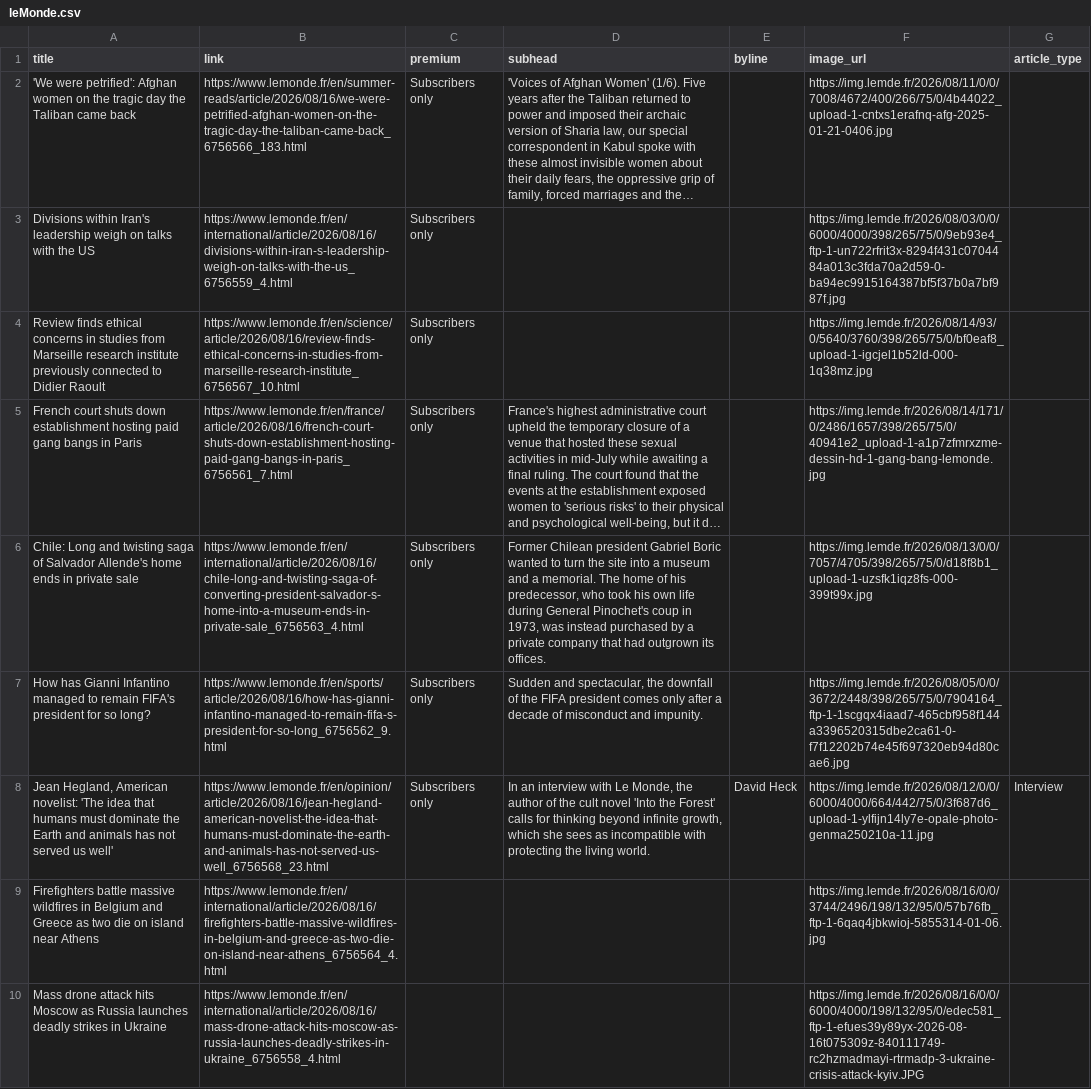
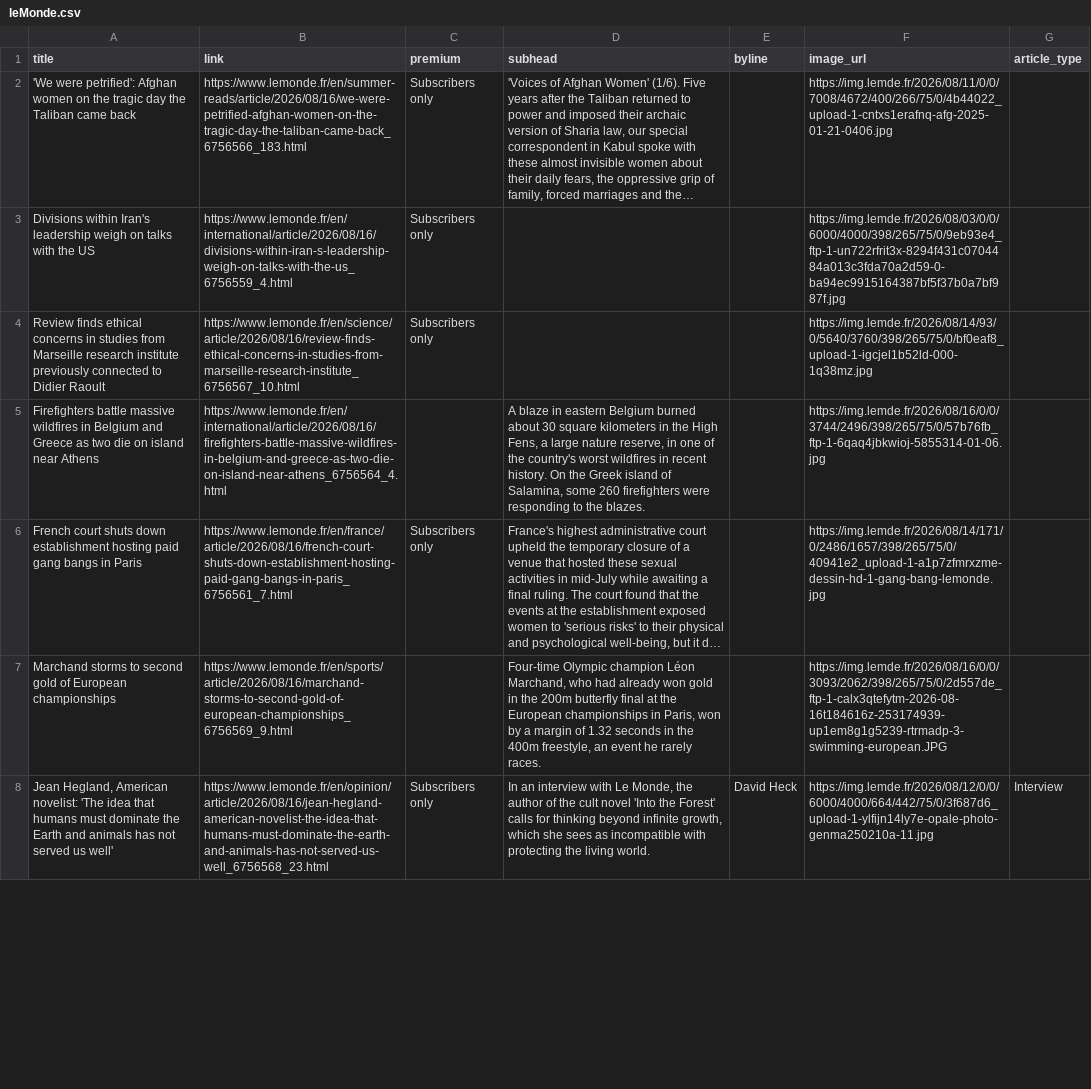
Before and after one commit to mango-jackson-gen1/LeMonde_webscraping_06172026, a CSV file: leMonde.csv, drawn as a sheet; only a part is shown; long unchanged cells end in …; removed rows and columns are numbered as before the commit, all else as after; the diff covers the shown part only; the diff names each change by its address in the sheet, - before the commit and + after, or states it on an @@ line.

```diff
--- a/leMonde.csv
+++ b/leMonde.csv
+row 5: Firefighters battle massive wildfires in Belgium and Greece as two die on island near Athens | https://www.lemonde.fr/en/international/article/2026/08/16/firefighters-battle-massive-wildfires-in-belgium-and-greece-as-two-die-on-island-near-athens_6756564_4.html |  | A blaze in eastern Belgium burned about 30 square kilometers in the High Fens, a large nature reserve, in one of the country's worst wildfires in recent history. On the Greek island of Salamina, some 260 firefighters were responding to the blazes. |  | https://img.lemde.fr/2026/08/16/0/0/3744/2496/398/265/75/0/57b76fb_ftp-1-6qaq4jbkwioj-5855314-01-06.jpg
-row 6: Chile: Long and twisting saga of Salvador Allende's home ends in private sale | https://www.lemonde.fr/en/international/article/2026/08/16/chile-long-and-twisting-saga-of-converting-president-salvador-s-home-into-a-museum-ends-in-private-sale_6756563_4.html | Subscribers only | Former Chilean president Gabriel Boric wanted to turn the site into a museum and a memorial. The home of his predecessor, who took his own life during General Pinochet's coup in 1973, was instead purchased by a private company that had outgrown its offices. |  | https://img.lemde.fr/2026/08/13/0/0/7057/4705/398/265/75/0/d18f8b1_upload-1-uzsfk1iqz8fs-000-399t99x.jpg
-row 7: How has Gianni Infantino managed to remain FIFA's president for so long? | https://www.lemonde.fr/en/sports/article/2026/08/16/how-has-gianni-infantino-managed-to-remain-fifa-s-president-for-so-long_6756562_9.html | Subscribers only | Sudden and spectacular, the downfall of the FIFA president comes only after a decade of misconduct and impunity. |  | https://img.lemde.fr/2026/08/05/0/0/3672/2448/398/265/75/0/7904164_ftp-1-1scgqx4iaad7-465cbf958f144a3396520315dbe2ca61-0-f7f12202b74e45f697320eb94d80cae6.jpg
+row 7: Marchand storms to second gold of European championships | https://www.lemonde.fr/en/sports/article/2026/08/16/marchand-storms-to-second-gold-of-european-championships_6756569_9.html |  | Four-time Olympic champion Léon Marchand, who had already won gold in the 200m butterfly final at the European championships in Paris, won by a margin of 1.32 seconds in the 400m freestyle, an event he rarely races. |  | https://img.lemde.fr/2026/08/16/0/0/3093/2062/398/265/75/0/2d557de_ftp-1-calx3qtefytm-2026-08-16t184616z-253174939-up1em8g1g5239-rtrmadp-3-swimming-european.JPG
-row 9: Firefighters battle massive wildfires in Belgium and Greece as two die on island near Athens | https://www.lemonde.fr/en/international/article/2026/08/16/firefighters-battle-massive-wildfires-in-belgium-and-greece-as-two-die-on-island-near-athens_6756564_4.html |  |  |  | https://img.lemde.fr/2026/08/16/0/0/3744/2496/198/132/95/0/57b76fb_ftp-1-6qaq4jbkwioj-5855314-01-06.jpg
-row 10: Mass drone attack hits Moscow as Russia launches deadly strikes in Ukraine | https://www.lemonde.fr/en/international/article/2026/08/16/mass-drone-attack-hits-moscow-as-russia-launches-deadly-strikes-in-ukraine_6756558_4.html |  |  |  | https://img.lemde.fr/2026/08/16/0/0/6000/4000/198/132/95/0/edec581_ftp-1-efues39y89yx-2026-08-16t075309z-840111749-rc2hzmadmayi-rtrmadp-3-ukraine-crisis-attack-kyiv.JPG
```
Also changed, not shown: 5 added rows, 3 removed rows, 6 moved rows and 4 edited cells elsewhere in this file.
